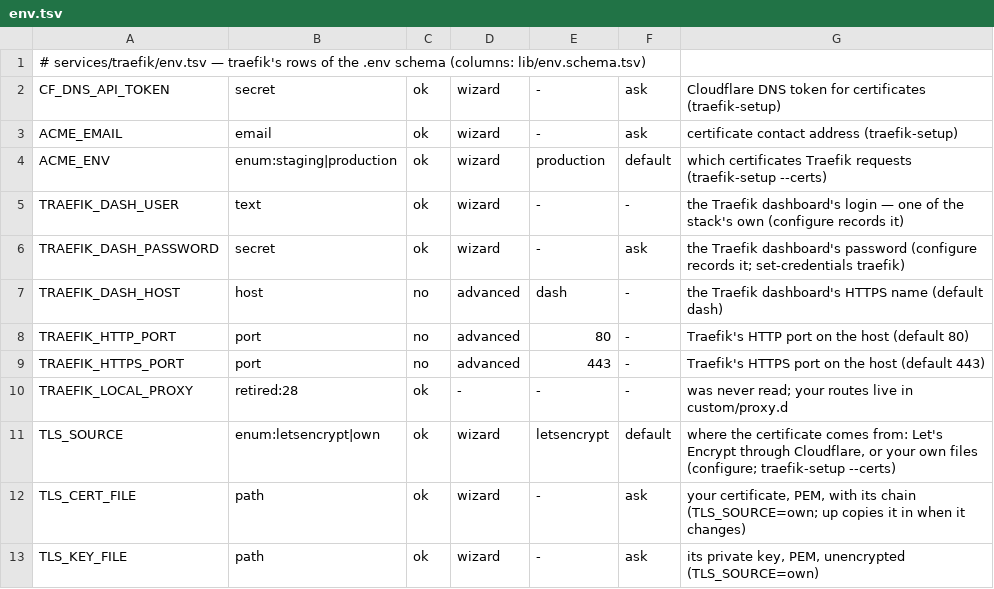
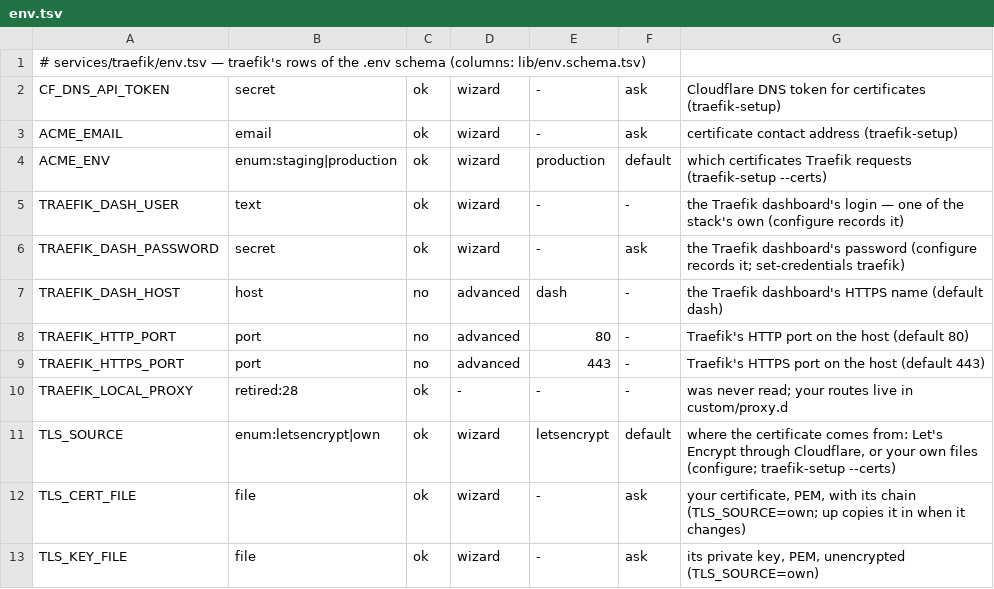
Before and after one commit to Alethio36/mediastack, a TSV file: services/traefik/env.tsv, drawn as a sheet.

```diff
--- a/services/traefik/env.tsv
+++ b/services/traefik/env.tsv
@@ -11,3 +11,3 @@ TRAEFIK_LOCAL_PROXY	retired:28	ok	-	-	-	was never read; your routes live in cust
 TLS_SOURCE	enum:letsencrypt|own	ok	wizard	letsencrypt	default	where the certificate comes from: Let's Encrypt through Cloudflare, or your own files (configure; traefik-setup --certs)
-TLS_CERT_FILE	path	ok	wizard	-	ask	your certificate, PEM, with its chain (TLS_SOURCE=own; up copies it in when it changes)
-TLS_KEY_FILE	path	ok	wizard	-	ask	its private key, PEM, unencrypted (TLS_SOURCE=own)
+TLS_CERT_FILE	file	ok	wizard	-	ask	your certificate, PEM, with its chain (TLS_SOURCE=own; up copies it in when it changes)
+TLS_KEY_FILE	file	ok	wizard	-	ask	its private key, PEM, unencrypted (TLS_SOURCE=own)
```
Also changed, not shown: lib/env.schema.tsv, 10 other files.
